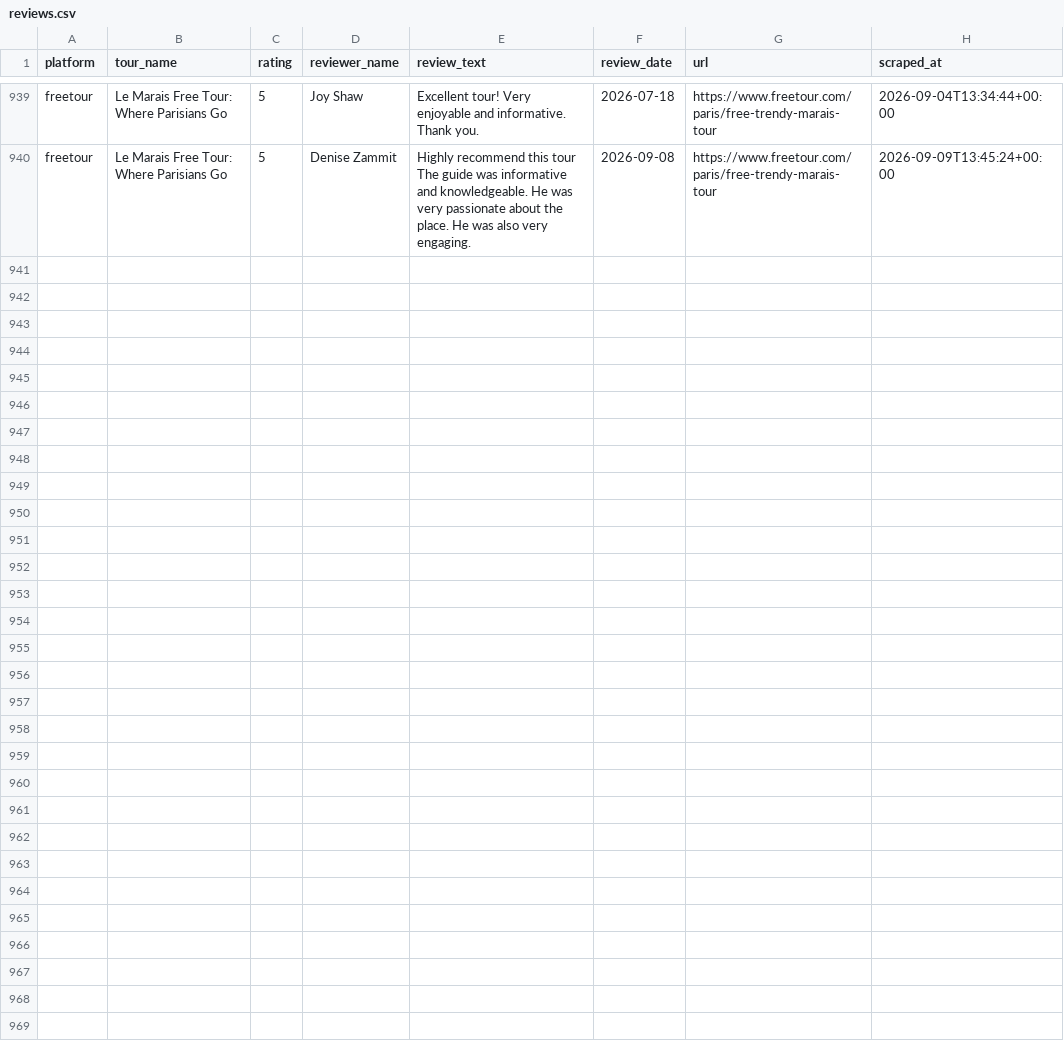
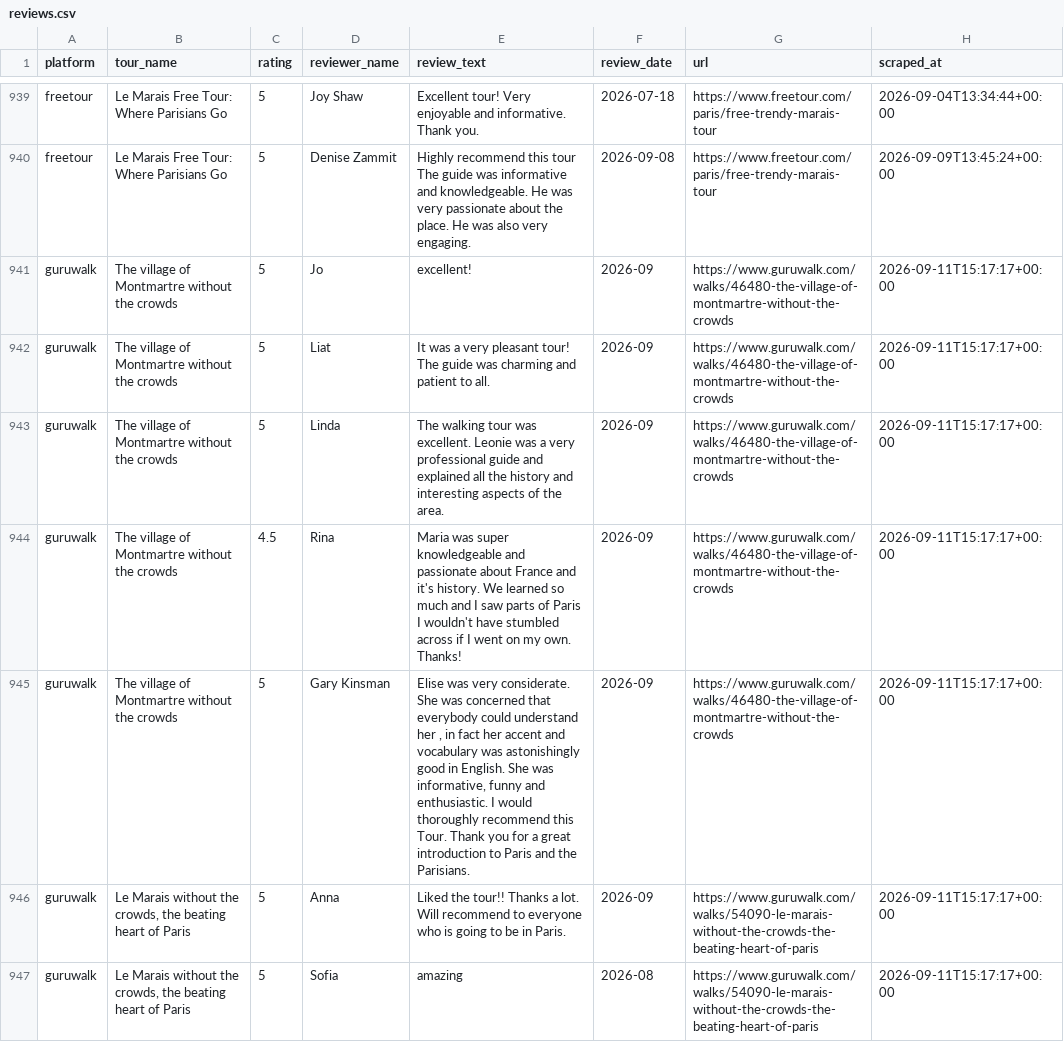
Before and after one commit to LR033/review-tracker-dw, a CSV file: data/reviews.csv, drawn as a sheet; only a part is shown, gaps mark what is left out; the diff covers the shown part only.

```diff
--- a/data/reviews.csv
+++ b/data/reviews.csv
@@ -940 +940,8 @@ freetour,Le Marais Free Tour: Where Parisians Go,5,Joy Shaw,Excellent tour! Very
 freetour,Le Marais Free Tour: Where Parisians Go,5,Denise Zammit,Highly recommend this tour The guide was informative and knowledgeable. He was very passionate about the place. He was also very engaging.,2026-09-08,https://www.freetour.com/paris/free-trendy-marais-tour,2026-09-09T13:45:24+00:00
+guruwalk,The village of Montmartre without the crowds,5,Jo,excellent!,2026-09,https://www.guruwalk.com/walks/46480-the-village-of-montmartre-without-the-crowds,2026-09-11T15:17:17+00:00
+guruwalk,The village of Montmartre without the crowds,5,Liat,It was a very pleasant tour! The guide was charming and patient to all.,2026-09,https://www.guruwalk.com/walks/46480-the-village-of-montmartre-without-the-crowds,2026-09-11T15:17:17+00:00
+guruwalk,The village of Montmartre without the crowds,5,Linda,The walking tour was excellent. Leonie was a very professional guide and explained all the history and interesting aspects of the area.,2026-09,https://www.guruwalk.com/walks/46480-the-village-of-montmartre-without-the-crowds,2026-09-11T15:17:17+00:00
+guruwalk,The village of Montmartre without the crowds,4.5,Rina,Maria was super knowledgeable and passionate about France and it's history. We learned so much and I saw parts of Paris I wouldn't have stumbled across if I went on my own. Thanks!,2026-09,https://www.guruwalk.com/walks/46480-the-village-of-montmartre-without-the-crowds,2026-09-11T15:17:17+00:00
+guruwalk,The village of Montmartre without the crowds,5,Gary Kinsman,"Elise was very considerate. She was concerned that everybody could understand her , in fact her accent and vocabulary was astonishingly good in English. She was informative, funny and enthusiastic. I would thoroughly recommend this Tour. Thank you for a great introduction to Paris and the Parisians.",2026-09,https://www.guruwalk.com/walks/46480-the-village-of-montmartre-without-the-crowds,2026-09-11T15:17:17+00:00
+guruwalk,"Le Marais without the crowds, the beating heart of Paris",5,Anna,Liked the tour!! Thanks a lot. Will recommend to everyone who is going to be in Paris.,2026-09,https://www.guruwalk.com/walks/54090-le-marais-without-the-crowds-the-beating-heart-of-paris,2026-09-11T15:17:17+00:00
+guruwalk,"Le Marais without the crowds, the beating heart of Paris",5,Sofia,amazing,2026-08,https://www.guruwalk.com/walks/54090-le-marais-without-the-crowds-the-beating-heart-of-paris,2026-09-11T15:17:17+00:00
```
Also changed, not shown: 6 added rows and 1 edited cell elsewhere in this file, 1 other file.
